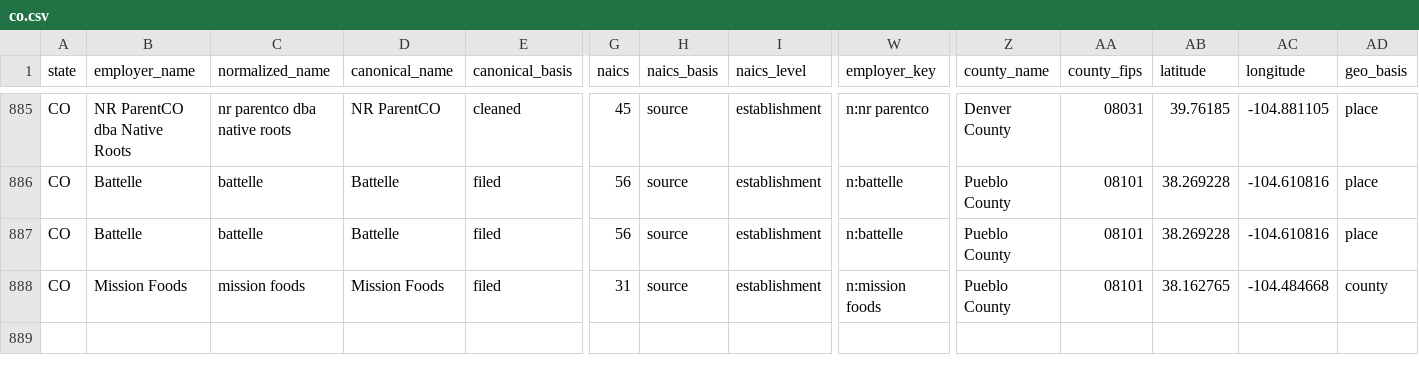
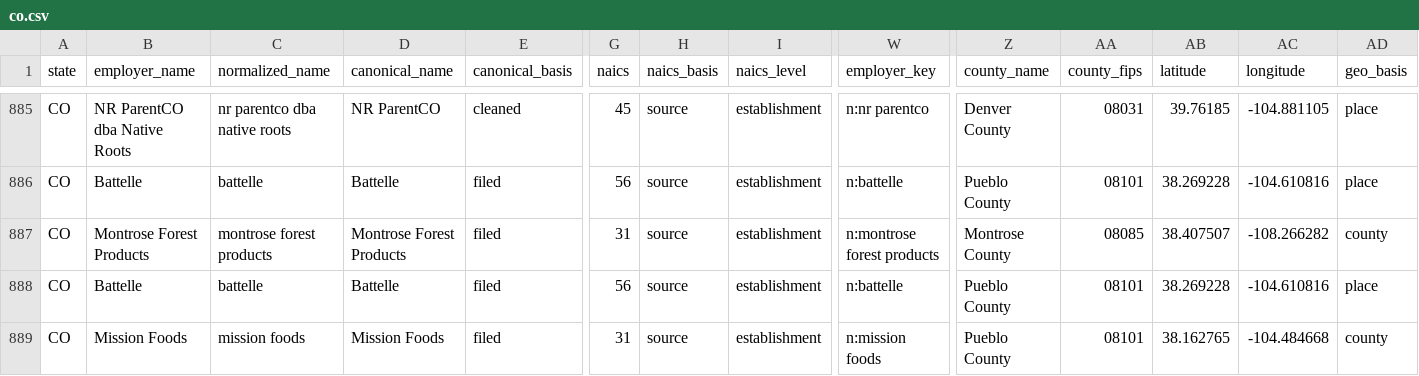
Before and after one commit to bchaps1999/warn-notice-register, a CSV file: data/exports/states/co.csv, drawn as a sheet; only a part is shown, gaps mark what is left out; rows hold the shown columns only; the diff names each change by its address in the sheet, - before the commit and + after, or states it on an @@ line.

```diff
--- a/data/exports/states/co.csv
+++ b/data/exports/states/co.csv
+row 887: CO | Montrose Forest Products | montrose forest products | Montrose Forest Products | filed | 31 | source | establishment | n:montrose forest products | Montrose County | 08085 | 38.407507 | -108.266282 | county
```
Also changed, not shown: data/exports/states/nc.csv, 5 other files.
